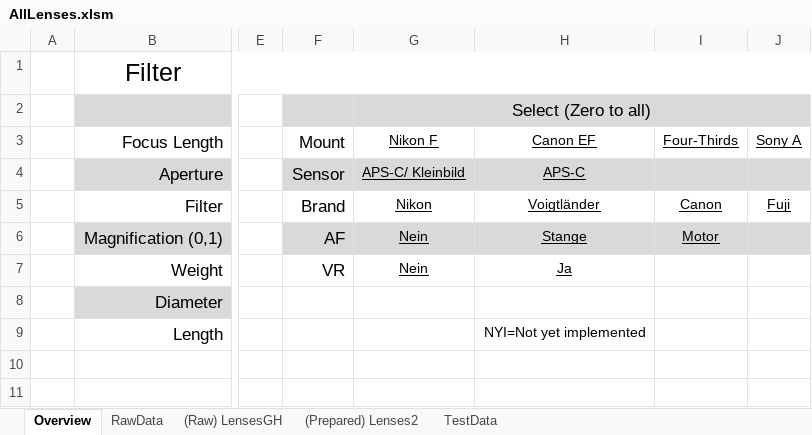
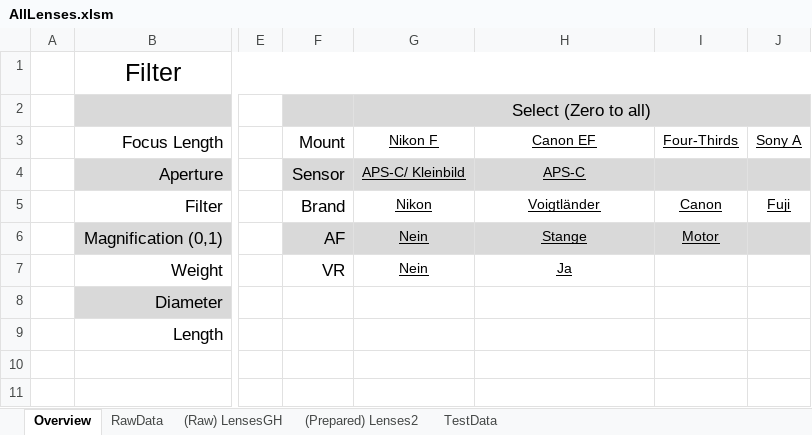
Before and after one commit to HansZimmer5000/LensComparison, an Excel workbook: AllLenses.xlsm, sheet Overview, drawn as a sheet; only a part is shown, gaps mark what is left out; values as stored, in another font and other column widths than the file's, no borders; charts and pictures not drawn; the diff covers the shown part only; the diff names each change by its address in the sheet, - before the commit and + after, or states it on an @@ line.

```diff
--- a/AllLenses.xlsm (sheet Overview)
+++ b/AllLenses.xlsm (sheet Overview)
-H9 (Canon EF): NYI=Not yet implemented
+H9 (Canon EF): (empty)
```
Also changed, not shown: 3 added rows and 27 removed rows elsewhere in this sheet, 15 other files.
